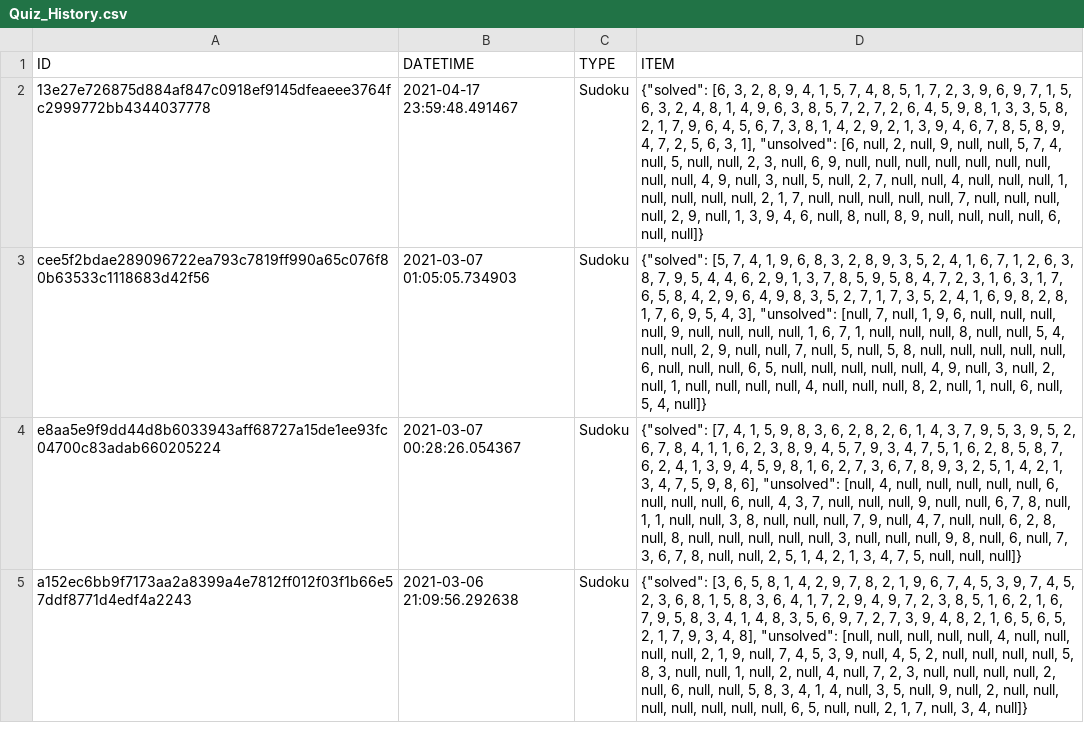
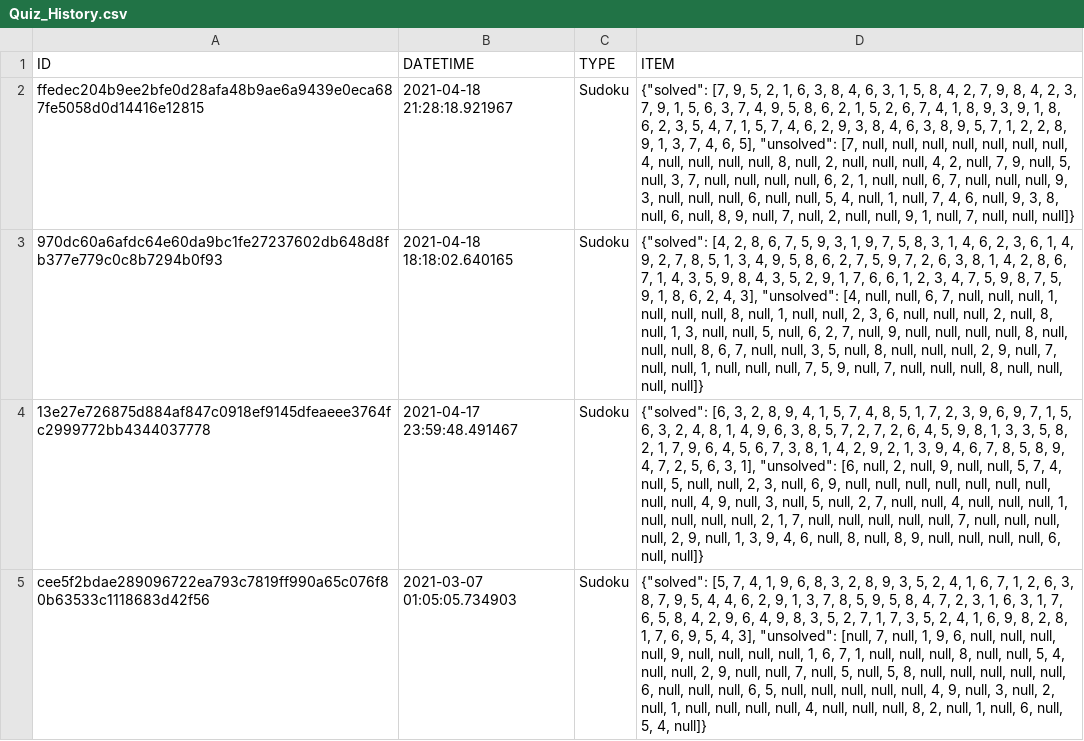
Before and after one commit to seancarroll1999/Thermal, a CSV file: Storage/Quiz_History.csv, drawn as a sheet; only a part is shown; the shorter side is filled out with more unchanged rows; the diff names each change by its address in the sheet, - before the commit and + after, or states it on an @@ line.

```diff
--- a/Storage/Quiz_History.csv
+++ b/Storage/Quiz_History.csv
+row 2: ffedec204b9ee2bfe0d28afa48b9ae6a9439e0eca687fe5058d0d14416e12815 | 2021-04-18 21:28:18.921967 | Sudoku | {"solved": [7, 9, 5, 2, 1, 6, 3, 8, 4, 6, 3, 1, 5, 8, 4, 2, 7, 9, 8, 4, 2, 3, 7, 9, 1, 5, 6, 3, 7, 4, 9, 5, 8, 6, 2, 1, 5, 2, 6, 7, 4, 1, 8, 9, 3, 9, 1, 8, 6, 2, 3, 5, 4, 7, 1, 5, 7, 4, 6, 2, 9, 3, 8, 4, 6, 3, 8, 9, 5, 7, 1, 2, 2, 8, 9, 1, 3, 7, 4, 6, 5], "unsolved": [7, null, null, null, null, null, null, null, 4, null, null, null, null, 8, null, 2, null, null, null, 4, 2, null, 7, 9, null, 5, null, 3, 7, null, null, null, null, 6, 2, 1, null, null, 6, 7, null, null, null, 9, 3, null, null, null, 6, null, null, 5, 4, null, 1, null, 7, 4, 6, null, 9, 3, 8, null, 6, null, 8, 9, null, 7, null, 2, null, null, 9, 1, null, 7, null, null, null]}
+row 3: 970dc60a6afdc64e60da9bc1fe27237602db648d8fb377e779c0c8b7294b0f93 | 2021-04-18 18:18:02.640165 | Sudoku | {"solved": [4, 2, 8, 6, 7, 5, 9, 3, 1, 9, 7, 5, 8, 3, 1, 4, 6, 2, 3, 6, 1, 4, 9, 2, 7, 8, 5, 1, 3, 4, 9, 5, 8, 6, 2, 7, 5, 9, 7, 2, 6, 3, 8, 1, 4, 2, 8, 6, 7, 1, 4, 3, 5, 9, 8, 4, 3, 5, 2, 9, 1, 7, 6, 6, 1, 2, 3, 4, 7, 5, 9, 8, 7, 5, 9, 1, 8, 6, 2, 4, 3], "unsolved": [4, null, null, 6, 7, null, null, null, 1, null, null, null, 8, null, 1, null, null, 2, 3, 6, null, null, null, 2, null, 8, null, 1, 3, null, null, 5, null, 6, 2, 7, null, 9, null, null, null, null, 8, null, null, null, 8, 6, 7, null, null, 3, 5, null, 8, null, null, null, 2, 9, null, 7, null, null, 1, null, null, null, 7, 5, 9, null, 7, null, null, null, 8, null, null, null, null]}
```
Also changed, not shown: Storage/History/Sudoku.CSV, 6 other files.
